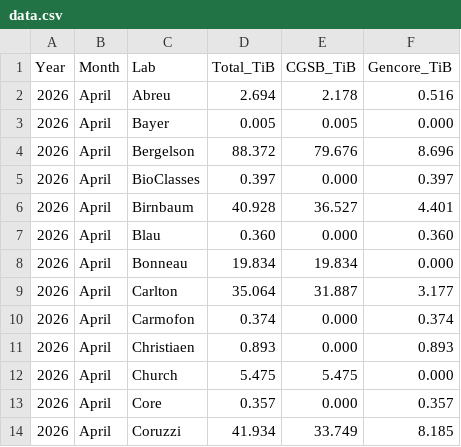
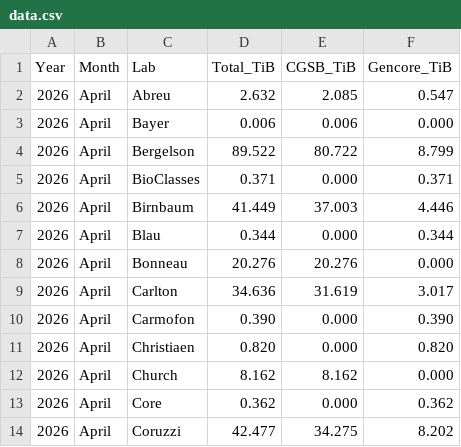
Before and after one commit to gencorefacility/hpcusage, a CSV file: html/data.csv, drawn as a sheet; only a part is shown; the diff covers the shown part only.

Commit message:
Update data for April 2026 in data.csv
Updated various data entries for April 2026, including adjustments to totals for multiple labs.

```diff
--- a/html/data.csv
+++ b/html/data.csv
@@ -1,14 +1,14 @@
 Year,Month,Lab,Total_TiB,CGSB_TiB,Gencore_TiB
-2026,April,Abreu,2.694,2.178,0.516
-2026,April,Bayer,0.005,0.005,0.000
-2026,April,Bergelson,88.372,79.676,8.696
-2026,April,BioClasses,0.397,0.000,0.397
-2026,April,Birnbaum,40.928,36.527,4.401
-2026,April,Blau,0.360,0.000,0.360
-2026,April,Bonneau,19.834,19.834,0.000
-2026,April,Carlton,35.064,31.887,3.177
-2026,April,Carmofon,0.374,0.000,0.374
-2026,April,Christiaen,0.893,0.000,0.893
-2026,April,Church,5.475,5.475,0.000
-2026,April,Core,0.357,0.000,0.357
-2026,April,Coruzzi,41.934,33.749,8.185
+2026,April,Abreu,2.632,2.085,0.547
+2026,April,Bayer,0.006,0.006,0.000
+2026,April,Bergelson,89.522,80.722,8.799
+2026,April,BioClasses,0.371,0.000,0.371
+2026,April,Birnbaum,41.449,37.003,4.446
+2026,April,Blau,0.344,0.000,0.344
+2026,April,Bonneau,20.276,20.276,0.000
+2026,April,Carlton,34.636,31.619,3.017
+2026,April,Carmofon,0.390,0.000,0.390
+2026,April,Christiaen,0.820,0.000,0.820
+2026,April,Church,8.162,8.162,0.000
+2026,April,Core,0.362,0.000,0.362
+2026,April,Coruzzi,42.477,34.275,8.202
```
Also changed, not shown: 75 edited cells elsewhere in this file.
